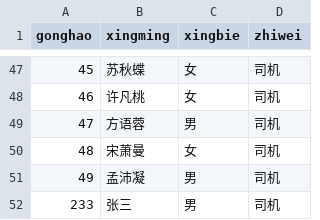
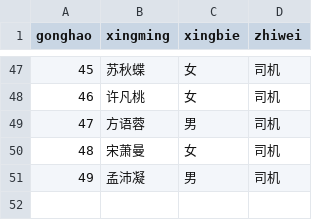
Before and after one commit to wsxq2/BusSecurityManagement, a CSV file: front-end/c/csv/RenYuan.csv, drawn as a sheet; only a part is shown, gaps mark what is left out; the diff names each change by its address in the sheet, - before the commit and + after, or states it on an @@ line.

```diff
--- a/front-end/c/csv/RenYuan.csv
+++ b/front-end/c/csv/RenYuan.csv
-row 52: 233 | 张三 | 男 | 司机
```
Also changed, not shown: front-end/c/csv/CheLiang.csv, front-end/c/csv/SiJi.csv, 7 other files.
